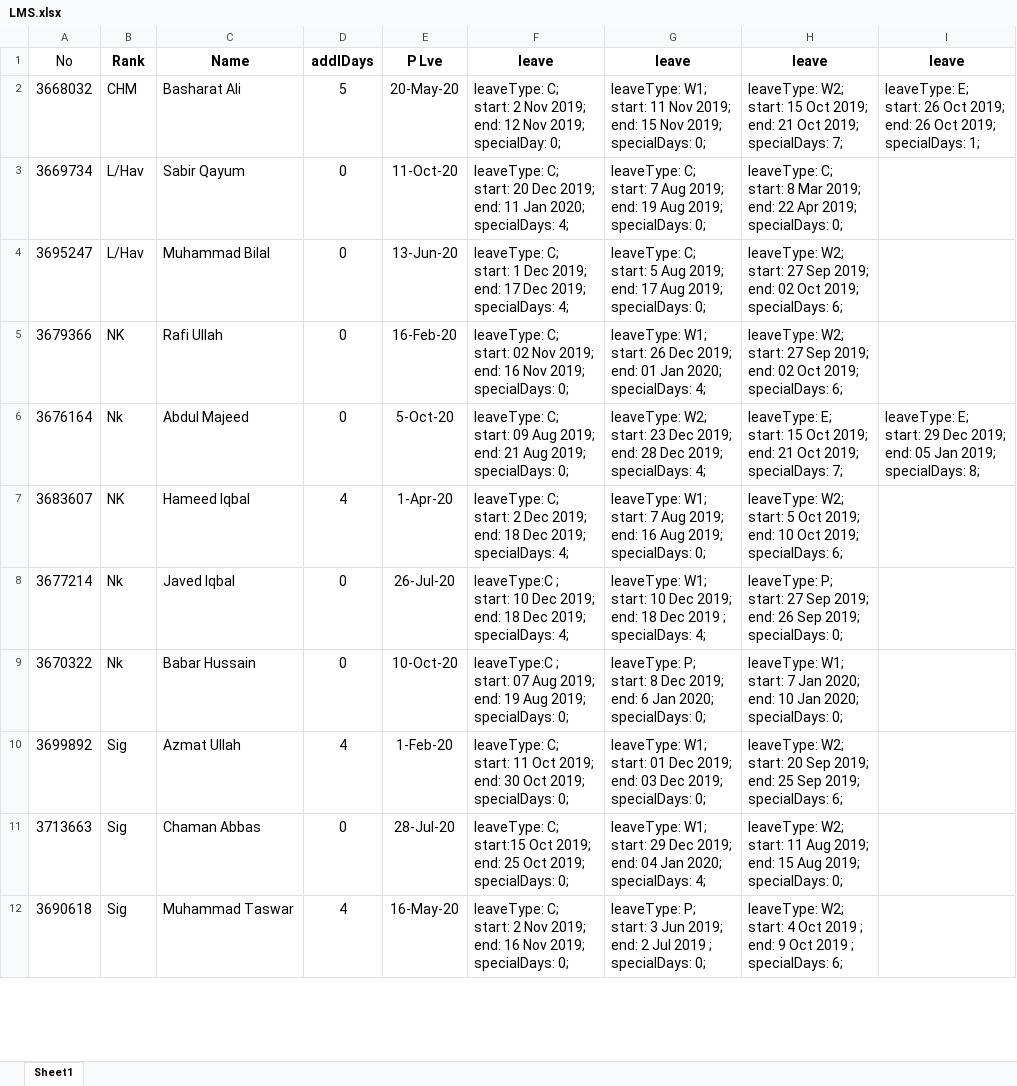
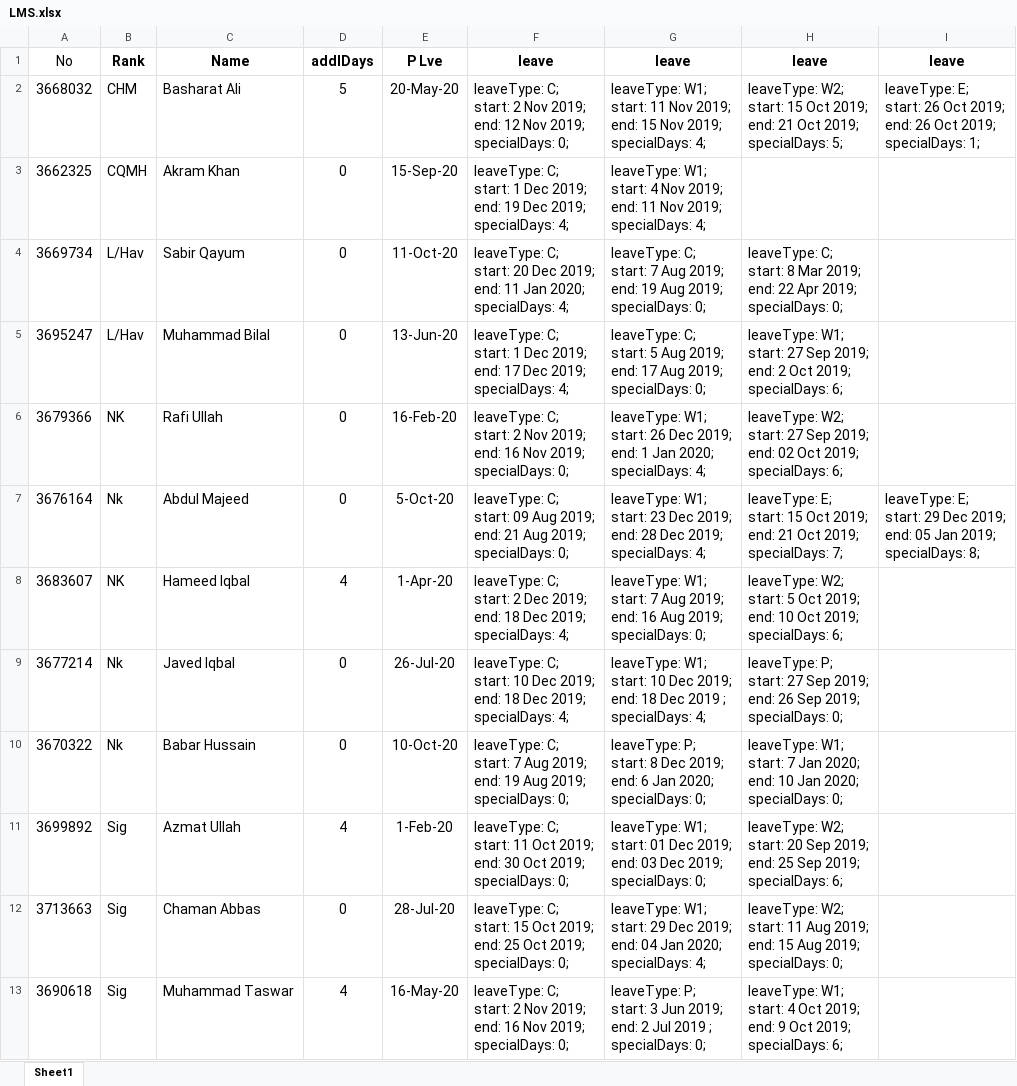
Before and after one commit to qasim2020/renovationUpdates, an Excel workbook: server/LMS.xlsx, sheet Sheet1, drawn as a sheet; only a part is shown; values as stored, in another font and other column widths than the file's, no borders; addresses are those after the commit; ↵ is a line break in a cell; the diff covers the shown part only; the diff names each change by its address in the sheet, - before the commit and + after, or states it on an @@ line.

Commit message:
updated MC counter for fixing future leaves

```diff
--- a/server/LMS.xlsx (sheet Sheet1)
+++ b/server/LMS.xlsx (sheet Sheet1)
-F2: …Nov 2019; ↵ specialDay: 0;
+F2: …Nov 2019; ↵ specialDays: 0;
-G2: …2019; ↵ specialDays: 0;
+G2: …2019; ↵ specialDays: 4;
-H2: …2019; ↵ specialDays: 7;
+H2: …2019; ↵ specialDays: 5;
+row 3: 3662325 | CQMH | Akram Khan | 0 | 15-Sep-20 | leaveType: C; ↵ start: 1 Dec 2019; ↵ end: 19 Dec 2019; ↵ specialDays: 4; | leaveType: W1; ↵ start: 4 Nov 2019; ↵ end: 11 Nov 2019; ↵ specialDays: 4;
-H5: leaveType: W2; ↵ start: 27 Sep 2019; ↵ end: 02 Oct 2019;…
+H5: leaveType: W1; ↵ start: 27 Sep 2019; ↵ end: 2 Oct 2019;…
-F6: …C; ↵ start: 02 Nov 2019;…
+F6: …C; ↵ start: 2 Nov 2019;…
-G6: …2019; ↵ end: 01 Jan 2020;…
+G6: …2019; ↵ end: 1 Jan 2020;…
-G7: leaveType: W2; ↵ start: 23…
+G7: leaveType: W1; ↵ start: 23…
-F9: leaveType:C ; ↵ start: 10…
+F9: leaveType: C; ↵ start: 10…
-F10: leaveType:C ; ↵ start: 07 Aug 2019;…
+F10: leaveType: C; ↵ start: 7 Aug 2019;…
-F12: leaveType: C; ↵ start:15 Oct 2019;…
+F12: leaveType: C; ↵ start: 15 Oct 2019;…
-H13: leaveType: W2; ↵ start: 4 Oct 2019 ; ↵ end: 9 Oct 2019 ; ↵ specialDays: 6;
+H13: leaveType: W1; ↵ start: 4 Oct 2019; ↵ end: 9 Oct 2019; ↵ specialDays: 6;
```
Also changed, not shown: 16 added rows and 14 edited cells elsewhere in this sheet, 9 other files.
